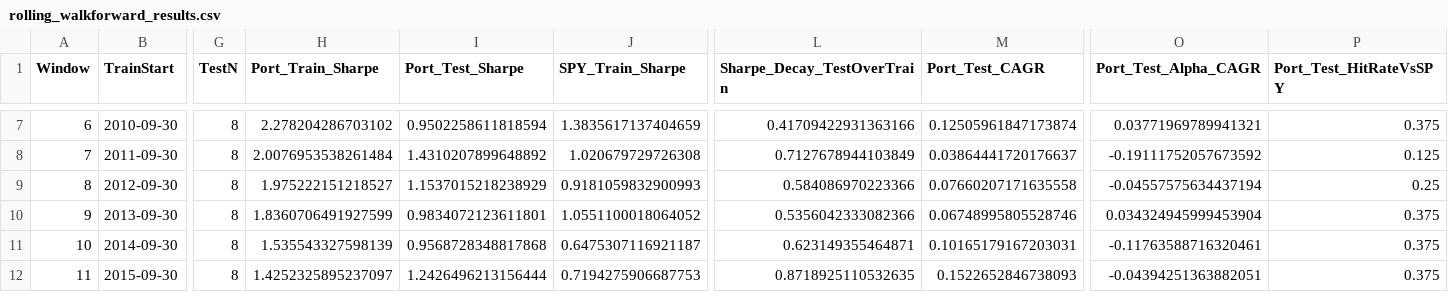
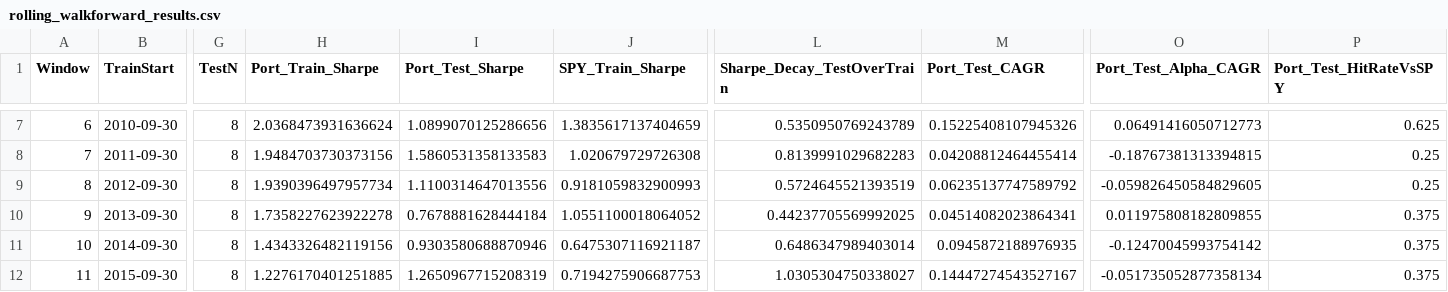
Before and after one commit to Nova-SBE-Portfolio-Management-Club/LongShort_EquityFund, a CSV file: macro_regime_v6_final/macro_regime_final/reports/rolling_walkforward_results.csv, drawn as a sheet; only a part is shown, gaps mark what is left out; the diff covers the shown part only; the diff names each change by its address in the sheet, - before the commit and + after, or states it on an @@ line.

```diff
--- a/macro_regime_v6_final/macro_regime_final/reports/rolling_walkforward_results.csv
+++ b/macro_regime_v6_final/macro_regime_final/reports/rolling_walkforward_results.csv
-H7 (Port_Train_Sharpe): 2.278204286703102
+H7 (Port_Train_Sharpe): 2.0368473931636624
-I7 (Port_Test_Sharpe): 0.9502258611818594
+I7 (Port_Test_Sharpe): 1.0899070125286656
-L7 (Sharpe_Decay_TestOverTrain): 0.41709422931363166
+L7 (Sharpe_Decay_TestOverTrain): 0.5350950769243789
-M7 (Port_Test_CAGR): 0.12505961847173874
+M7 (Port_Test_CAGR): 0.15225408107945326
-O7 (Port_Test_Alpha_CAGR): 0.03771969789941321
+O7 (Port_Test_Alpha_CAGR): 0.06491416050712773
-P7 (Port_Test_HitRateVsSPY): 0.375
+P7 (Port_Test_HitRateVsSPY): 0.625
-H8 (Port_Train_Sharpe): 2.0076953538261484
+H8 (Port_Train_Sharpe): 1.9484703730373156
-I8 (Port_Test_Sharpe): 1.4310207899648892
+I8 (Port_Test_Sharpe): 1.5860531358133583
-L8 (Sharpe_Decay_TestOverTrain): 0.7127678944103849
+L8 (Sharpe_Decay_TestOverTrain): 0.8139991029682283
-M8 (Port_Test_CAGR): 0.03864441720176637
+M8 (Port_Test_CAGR): 0.04208812464455414
-O8 (Port_Test_Alpha_CAGR): -0.19111752057673592
+O8 (Port_Test_Alpha_CAGR): -0.18767381313394815
-P8 (Port_Test_HitRateVsSPY): 0.125
+P8 (Port_Test_HitRateVsSPY): 0.25
-H9 (Port_Train_Sharpe): 1.975222151218527
+H9 (Port_Train_Sharpe): 1.9390396497957734
-I9 (Port_Test_Sharpe): 1.1537015218238929
+I9 (Port_Test_Sharpe): 1.1100314647013556
-L9 (Sharpe_Decay_TestOverTrain): 0.584086970223366
+L9 (Sharpe_Decay_TestOverTrain): 0.5724645521393519
-M9 (Port_Test_CAGR): 0.07660207171635558
+M9 (Port_Test_CAGR): 0.06235137747589792
-O9 (Port_Test_Alpha_CAGR): -0.04557575634437194
+O9 (Port_Test_Alpha_CAGR): -0.059826450584829605
-H10 (Port_Train_Sharpe): 1.8360706491927599
+H10 (Port_Train_Sharpe): 1.7358227623922278
-I10 (Port_Test_Sharpe): 0.9834072123611801
+I10 (Port_Test_Sharpe): 0.7678881628444184
-L10 (Sharpe_Decay_TestOverTrain): 0.5356042333082366
+L10 (Sharpe_Decay_TestOverTrain): 0.44237705569992025
-M10 (Port_Test_CAGR): 0.06748995805528746
+M10 (Port_Test_CAGR): 0.04514082023864341
-O10 (Port_Test_Alpha_CAGR): 0.034324945999453904
+O10 (Port_Test_Alpha_CAGR): 0.011975808182809855
-H11 (Port_Train_Sharpe): 1.535543327598139
+H11 (Port_Train_Sharpe): 1.4343326482119156
-I11 (Port_Test_Sharpe): 0.9568728348817868
+I11 (Port_Test_Sharpe): 0.9303580688870946
-L11 (Sharpe_Decay_TestOverTrain): 0.623149355464871
+L11 (Sharpe_Decay_TestOverTrain): 0.6486347989403014
-M11 (Port_Test_CAGR): 0.10165179167203031
+M11 (Port_Test_CAGR): 0.0945872188976935
-O11 (Port_Test_Alpha_CAGR): -0.11763588716320461
+O11 (Port_Test_Alpha_CAGR): -0.12470045993754142
-H12 (Port_Train_Sharpe): 1.4252325895237097
+H12 (Port_Train_Sharpe): 1.2276170401251885
-I12 (Port_Test_Sharpe): 1.2426496213156444
+I12 (Port_Test_Sharpe): 1.2650967715208319
-L12 (Sharpe_Decay_TestOverTrain): 0.8718925110532635
+L12 (Sharpe_Decay_TestOverTrain): 1.0305304750338027
-M12 (Port_Test_CAGR): 0.1522652846738093
+M12 (Port_Test_CAGR): 0.14447274543527167
-O12 (Port_Test_Alpha_CAGR): -0.04394251363882051
+O12 (Port_Test_Alpha_CAGR): -0.051735052877358134
```
Also changed, not shown: 28 edited cells elsewhere in this file, macro_regime_v6_final/macro_regime_final/reports/backtest_results.csv, macro_regime_v6_final/macro_regime_final/reports/bootstrap_significance_results.csv, 20 other files.
